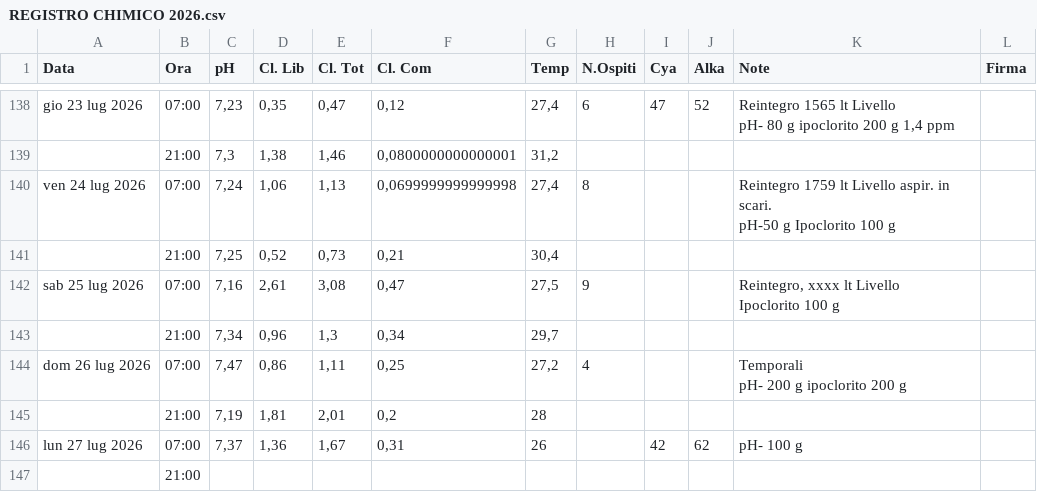
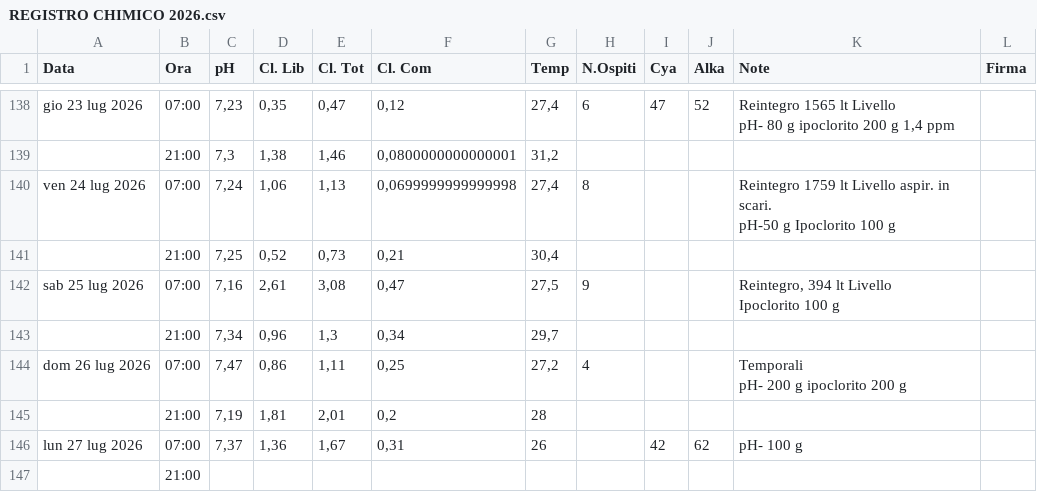
Before and after one commit to paolodelbalio/registrileanfore, a CSV file: REGISTRO CHIMICO 2026.csv, drawn as a sheet; only a part is shown, gaps mark what is left out.

Commit message:
Aggiornamento automatico: REGISTRO CHIMICO 2026.csv

```diff
--- a/REGISTRO CHIMICO 2026.csv
+++ b/REGISTRO CHIMICO 2026.csv
@@ -171,4 +171,4 @@ pH-50 g Ipoclorito 100 g ",
 ,21:00,"7,25","0,52","0,73","0,21","30,4",,,,,
-sab 25 lug 2026,07:00,"7,16","2,61","3,08","0,47","27,5",9,,,"Reintegro, xxxx lt Livello
-Ipoclorito 100 g ",
+sab 25 lug 2026,07:00,"7,16","2,61","3,08","0,47","27,5",9,,,"Reintegro, 394 lt Livello
+Ipoclorito 100 g ",
 ,21:00,"7,34","0,96","1,3","0,34","29,7",,,,,
```
